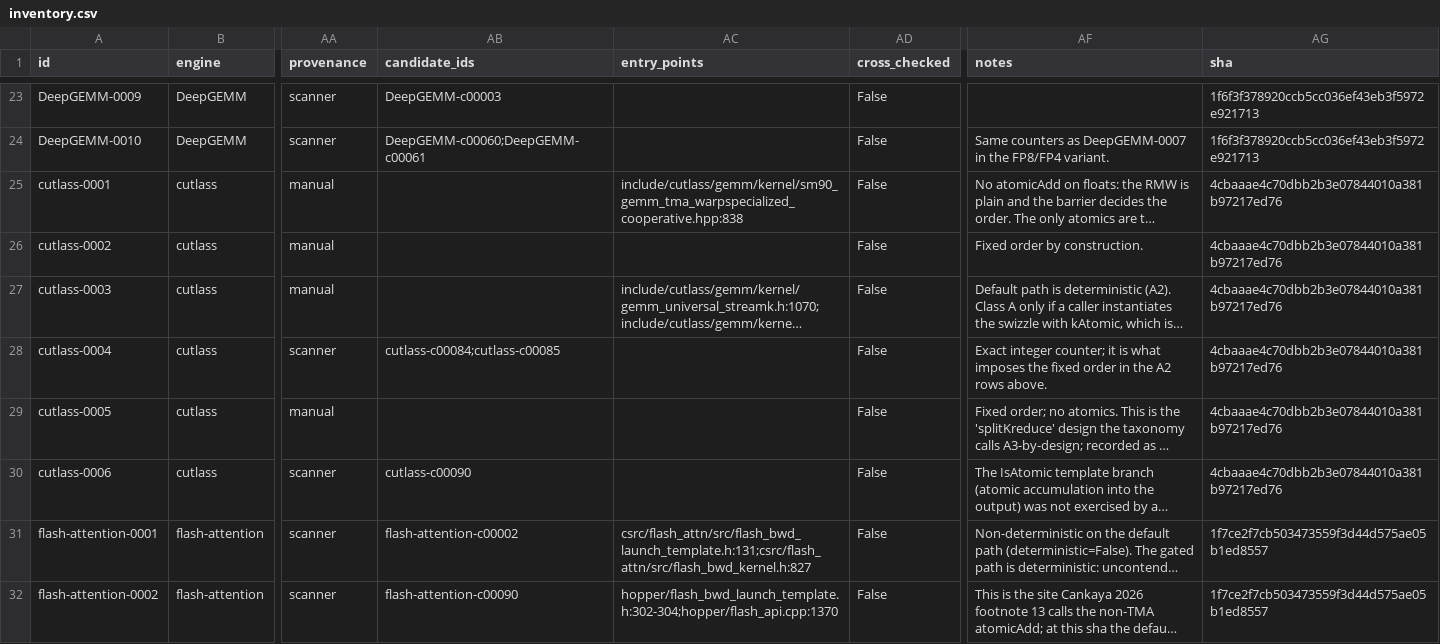
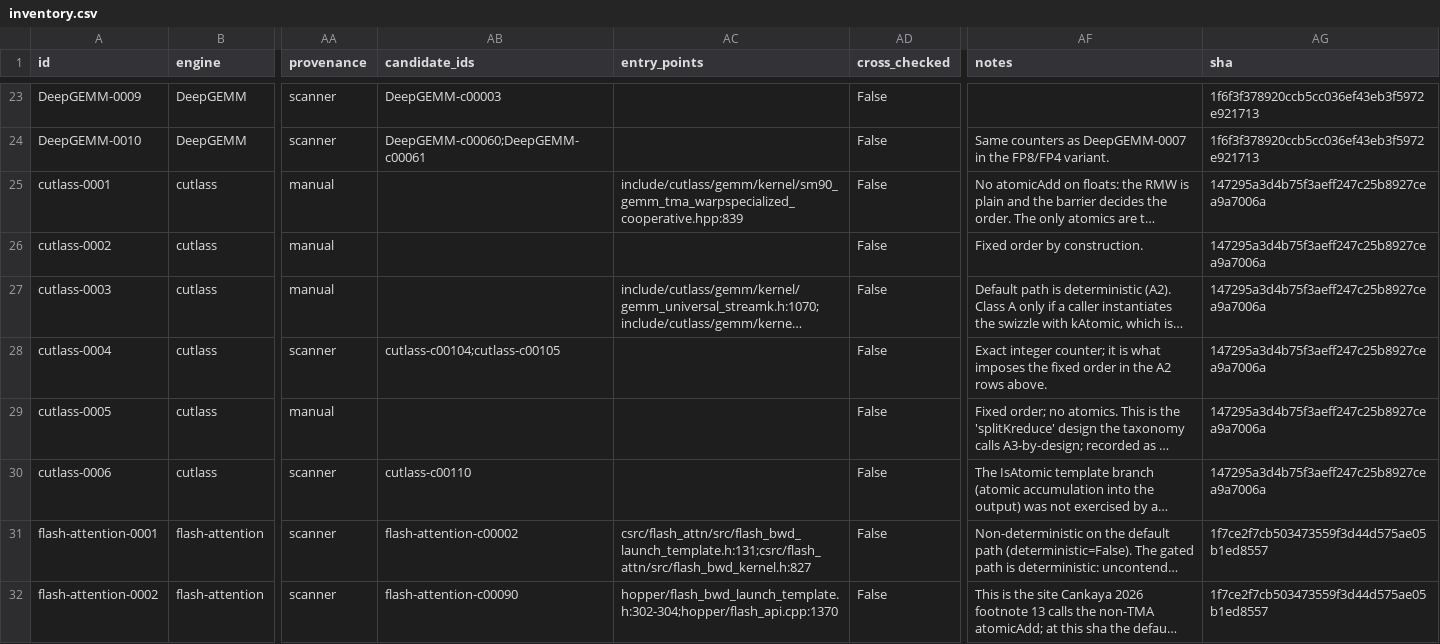
Before and after one commit to catmcgee/fp-atomics-census, a CSV file: inventory.csv, drawn as a sheet; only a part is shown, gaps mark what is left out; long unchanged cells end in …; the diff names each change by its address in the sheet, - before the commit and + after, or states it on an @@ line.

Commit message:
Move CUTLASS to its last commit before 15 September 2026
CUTLASS moves from 4cbaaae (6 July) to 147295a (8 September), the last commit on main before 15 September 2026 00:00 UTC, 43 commits later. Every cited line of the six rows is unchanged and its text equal at both commits; one entry point moves from line 838 to 839. The scanner was rerun at the new commit and the three linked candidates were carried by location and pattern to their renumbered ids; the ledger has the same 16 eligible candidates, 3 linked. The manifest records each moved pin's rule as pin_rule, and records that Marlin's rule, the last commit on master before the cut-off, keeps its 2024 pin. The README says which pins have moved and to what.

```diff
--- a/inventory.csv
+++ b/inventory.csv
-AC25 (entry_points): include/cutlass/gemm/kernel/sm90_gemm_tma_warpspecialized_cooperative.hpp:838
+AC25 (entry_points): include/cutlass/gemm/kernel/sm90_gemm_tma_warpspecialized_cooperative.hpp:839
-AG25:AG30 (sha): 4cbaaae4c70dbb2b3e07844010a381b97217ed76
+AG25:AG30 (sha): 147295a3d4b75f3aeff247c25b8927cea9a7006a
-AB28 (candidate_ids): cutlass-c00084;cutlass-c00085
+AB28 (candidate_ids): cutlass-c00104;cutlass-c00105
-AB30 (candidate_ids): cutlass-c00090
+AB30 (candidate_ids): cutlass-c00110
```
Also changed, not shown: 6 other files.
